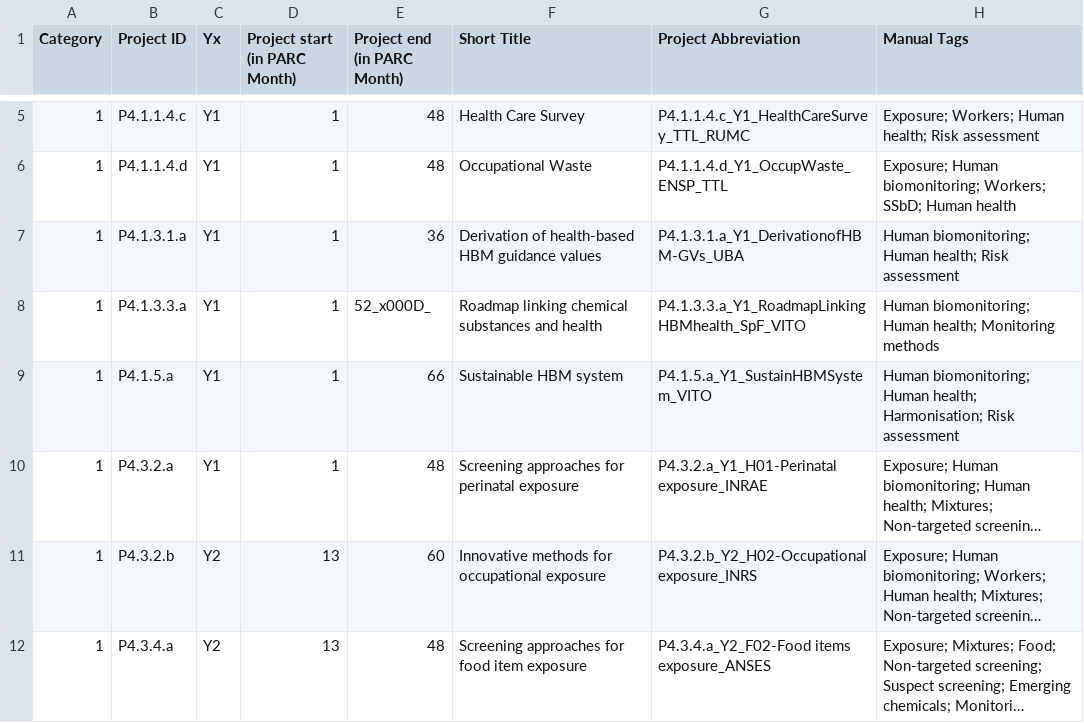
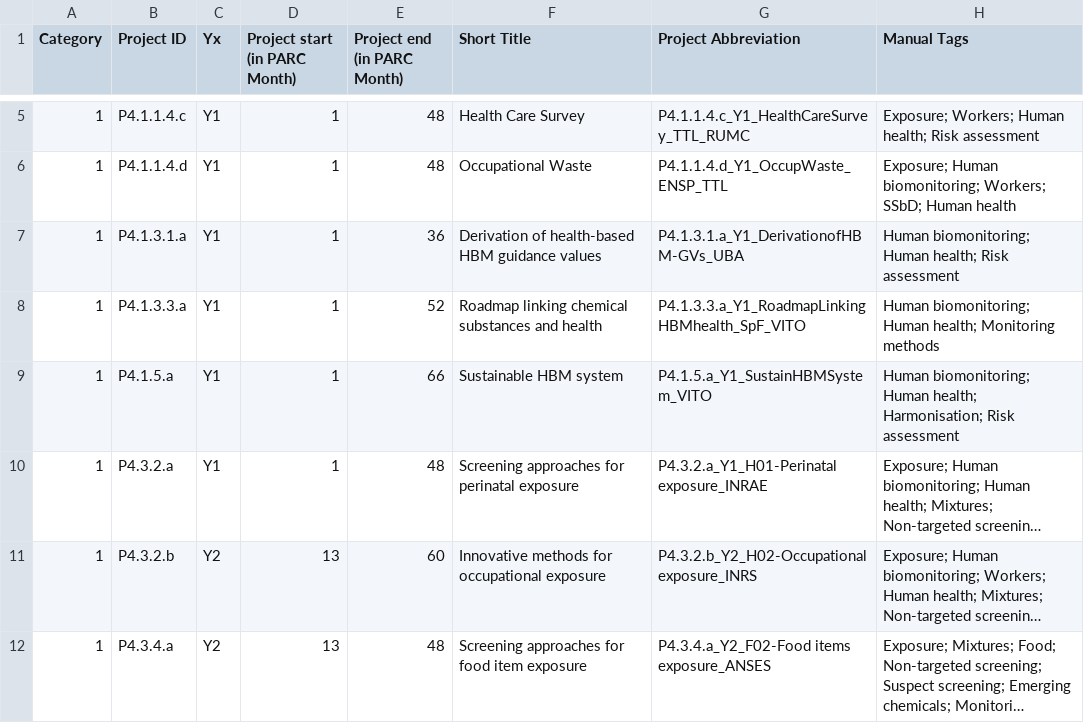
Before and after one commit to eea/eu-parc, a CSV file: web/modules/custom/parc_core/data/projects.csv, drawn as a sheet; only a part is shown, gaps mark what is left out; long unchanged cells end in …; the diff covers the shown part only; the diff names each change by its address in the sheet, - before the commit and + after, or states it on an @@ line.

Commit message:
Fix project dates

```diff
--- a/web/modules/custom/parc_core/data/projects.csv
+++ b/web/modules/custom/parc_core/data/projects.csv
-E8 (Project end (in PARC Month)): 52_x000D_
+E8 (Project end (in PARC Month)): 52
```
Also changed, not shown: 9 edited cells elsewhere in this file, 12 other files.
